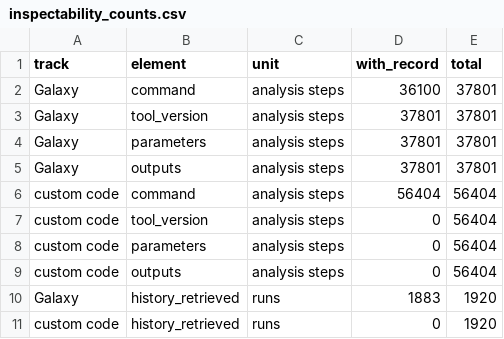
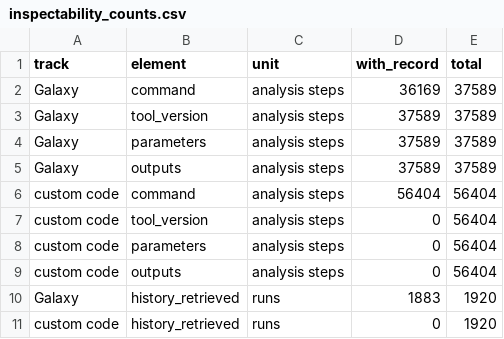
Before and after one commit to goeckslab/agent-galaxy-benchmark-manuscript, a CSV file: data/inspectability_counts.csv, drawn as a sheet.

```diff
--- a/data/inspectability_counts.csv
+++ b/data/inspectability_counts.csv
@@ -1,6 +1,6 @@
 track,element,unit,with_record,total
-Galaxy,command,analysis steps,36100,37801
-Galaxy,tool_version,analysis steps,37801,37801
-Galaxy,parameters,analysis steps,37801,37801
-Galaxy,outputs,analysis steps,37801,37801
+Galaxy,command,analysis steps,36169,37589
+Galaxy,tool_version,analysis steps,37589,37589
+Galaxy,parameters,analysis steps,37589,37589
+Galaxy,outputs,analysis steps,37589,37589
 custom code,command,analysis steps,56404,56404
```
Also changed, not shown: data/galaxy_failure_classes.csv, data/galaxy_parameter_checks.csv, 41 other files.
